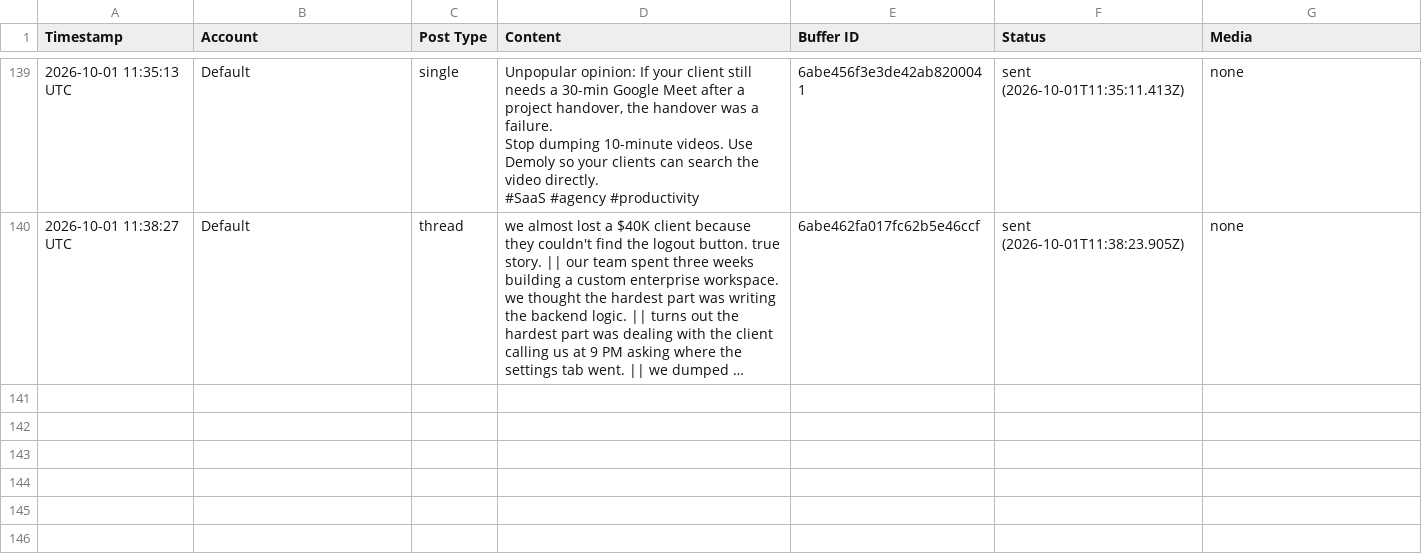
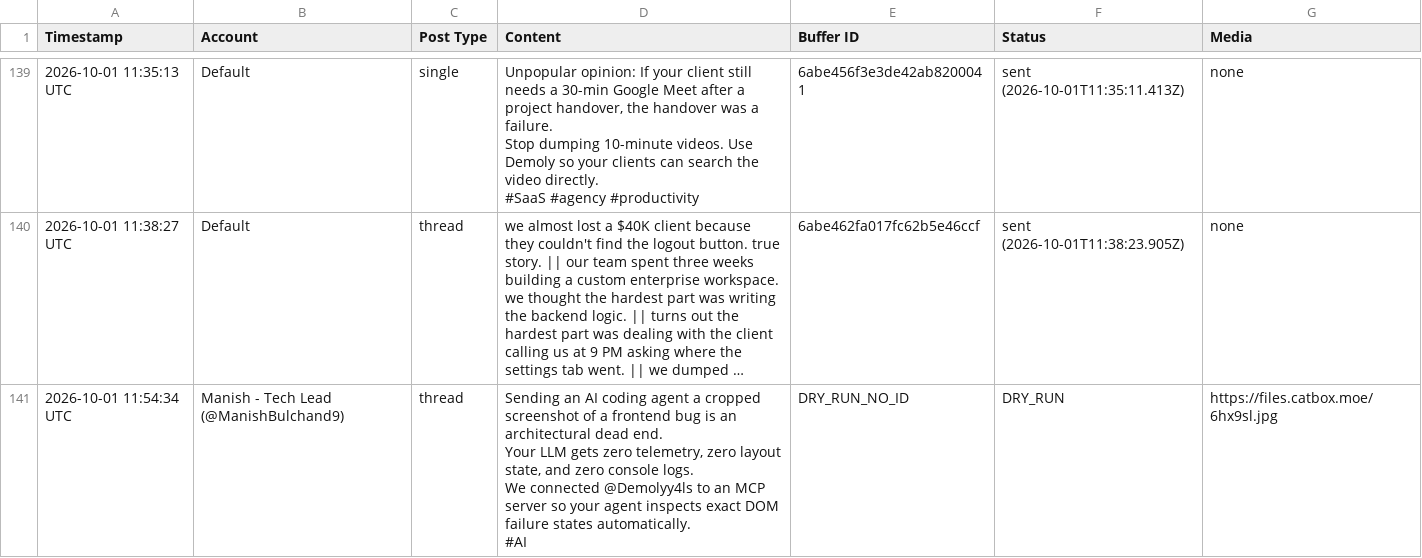
Before and after one commit to creativeupaay/demoly-twitter-automation, a CSV file: data/published_posts.csv, drawn as a sheet; only a part is shown, gaps mark what is left out; long unchanged cells end in …; ↵ is a line break in a cell; the diff names each change by its address in the sheet, - before the commit and + after, or states it on an @@ line.

Commit message:
changes in post

```diff
--- a/data/published_posts.csv
+++ b/data/published_posts.csv
+row 141: 2026-10-01 11:54:34 UTC | Manish - Tech Lead (@ManishBulchand9) | thread | Sending an AI coding agent a cropped screenshot of a frontend bug is an architectural dead end. ↵ Your LLM gets zero telemetry, zero layout state, and zero console logs. ↵ We connected @Demolyy4ls to an MCP server so your agent inspects exact DOM failure states automatically. ↵ #AI | DRY_RUN_NO_ID | DRY_RUN | https://files.catbox.moe/6hx9sl.jpg
```
Also changed, not shown: 2 other files.
